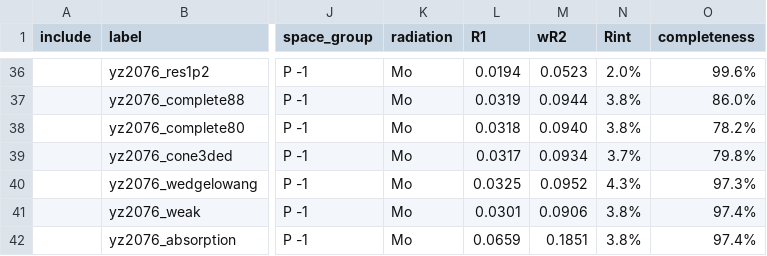
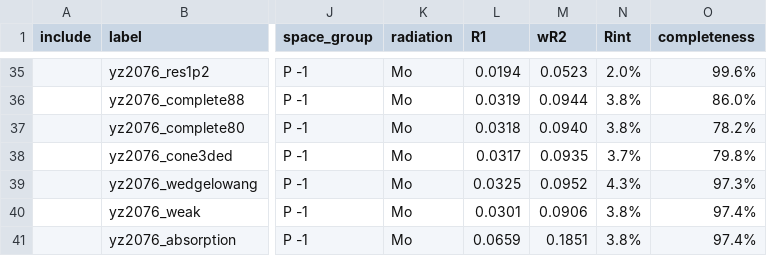
Before and after one commit to AndersOMadsen/BEST-CSP_school, a CSV file: curated_selection.csv, drawn as a sheet; only a part is shown, gaps mark what is left out; addresses are those after the commit; the diff covers the shown part only; the diff names each change by its address in the sheet, - before the commit and + after, or states it on an @@ line.

```diff
--- a/curated_selection.csv
+++ b/curated_selection.csv
-M38 (wR2): 0.0934
+M38 (wR2): 0.0935
```
Also changed, not shown: 5 added rows, 1 removed row and 9 edited cells elsewhere in this file, 1 other file.
